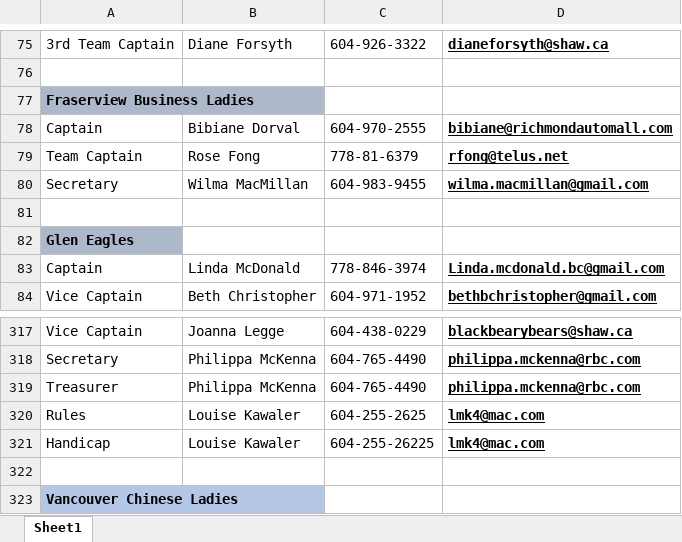
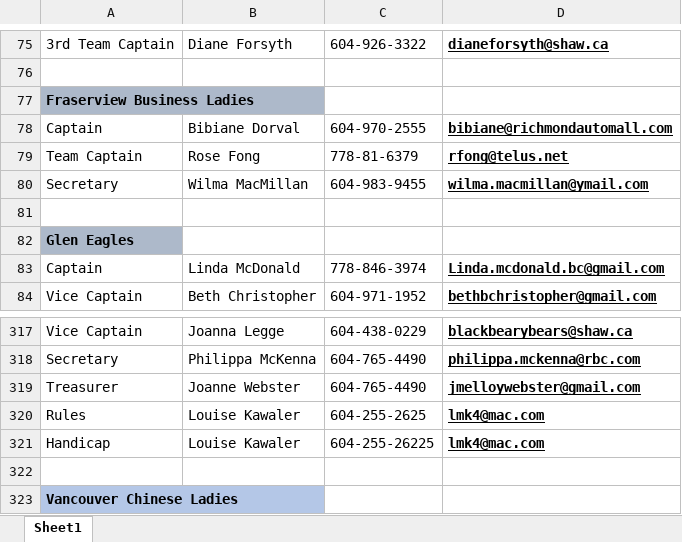
Before and after one commit to kevinli96/BCG-Zone-4, an Excel workbook: secure/club-roster2019.xlsx, sheet Sheet1, drawn as a sheet; only a part is shown, gaps mark what is left out; values as stored, in another font and other column widths than the file's, no borders; charts and pictures not drawn; the diff names each change by its address in the sheet, - before the commit and + after, or states it on an @@ line.

```diff
--- a/secure/club-roster2019.xlsx (sheet Sheet1)
+++ b/secure/club-roster2019.xlsx (sheet Sheet1)
-D80: wilma.macmillan@gmail.com
+D80: wilma.macmillan@ymail.com
-B319: Philippa McKenna
+B319: Joanne Webster
-D319: philippa.mckenna@rbc.com
+D319: jmelloywebster@gmail.com
```
Also changed, not shown: 1 other file.
